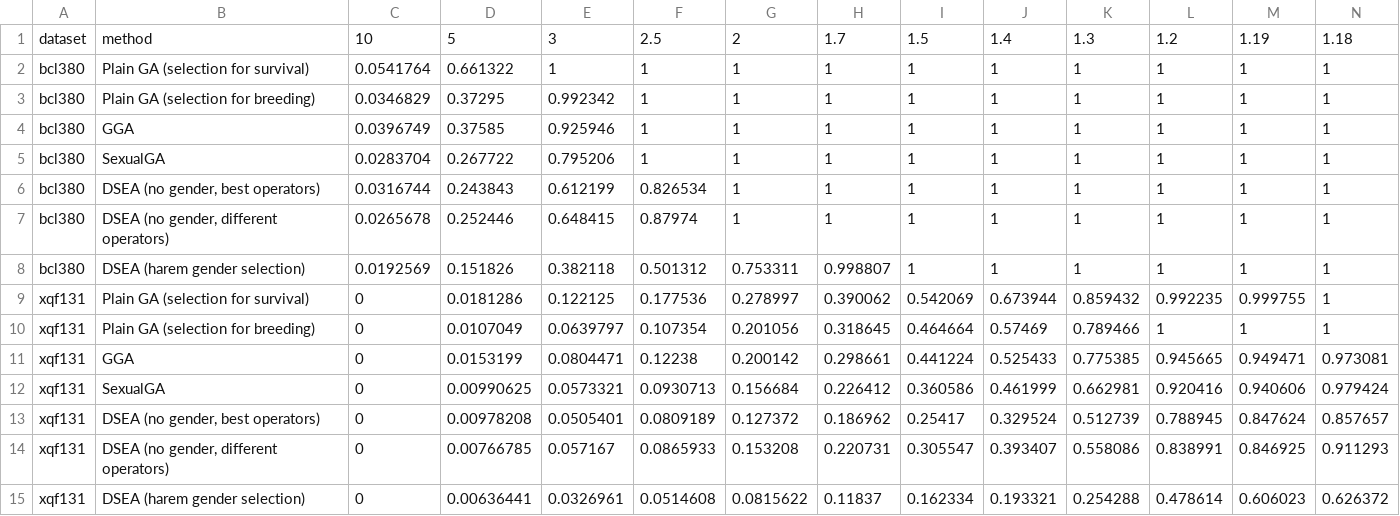
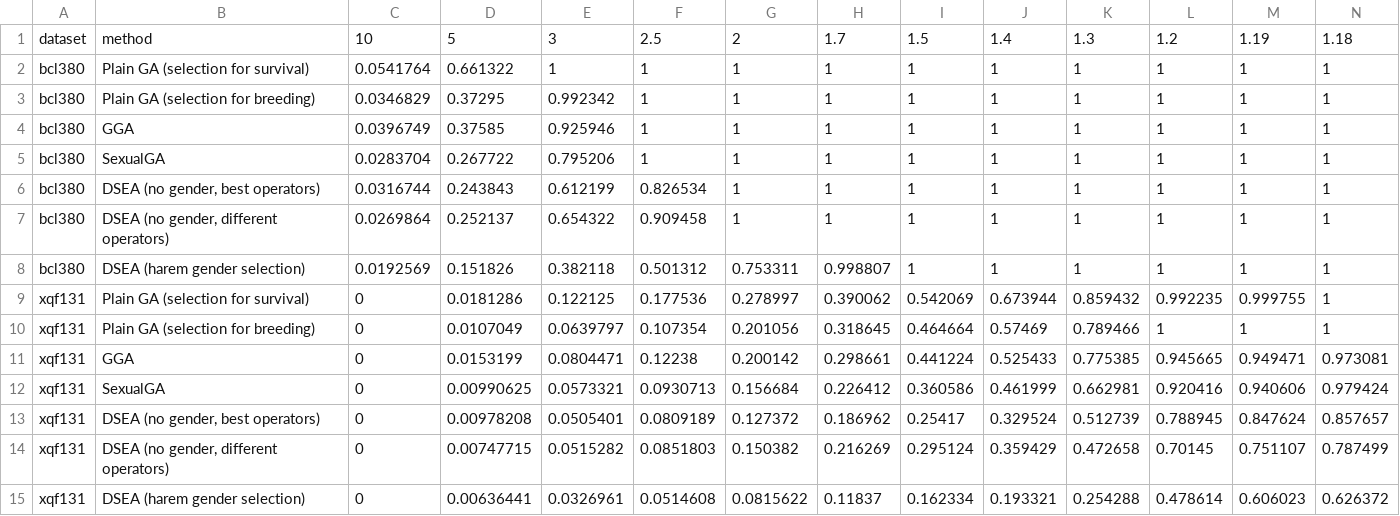
Before and after one commit to FilipMalczak/dsea, a TSV file: summaries/divergence_avg.tsv, drawn as a sheet; only a part is shown; removed rows and columns are numbered as before the commit, all else as after; rows hold the shown columns only; the diff names each change by its address in the sheet, - before the commit and + after, or states it on an @@ line.

```diff
--- a/summaries/divergence_avg.tsv
+++ b/summaries/divergence_avg.tsv
-C7: 0.0265678
+C7: 0.0269864
-D7: 0.252446
+D7: 0.252137
-E7: 0.648415
+E7: 0.654322
-F7: 0.87974
+F7: 0.909458
-row 14: xqf131 | DSEA (no gender, different operators) | 0 | 0.00766785 | 0.057167 | 0.0865933 | 0.153208 | 0.220731 | 0.305547 | 0.393407 | 0.558086 | 0.838991 | 0.846925 | 0.911293
+row 14: xqf131 | DSEA (no gender, different operators) | 0 | 0.00747715 | 0.0515282 | 0.0851803 | 0.150382 | 0.216269 | 0.295124 | 0.359429 | 0.472658 | 0.70145 | 0.751107 | 0.787499
```
Also changed, not shown: summaries/divergence_per_iter.tsv, tsv_results/ali535_results.tsv, 37 other files.
